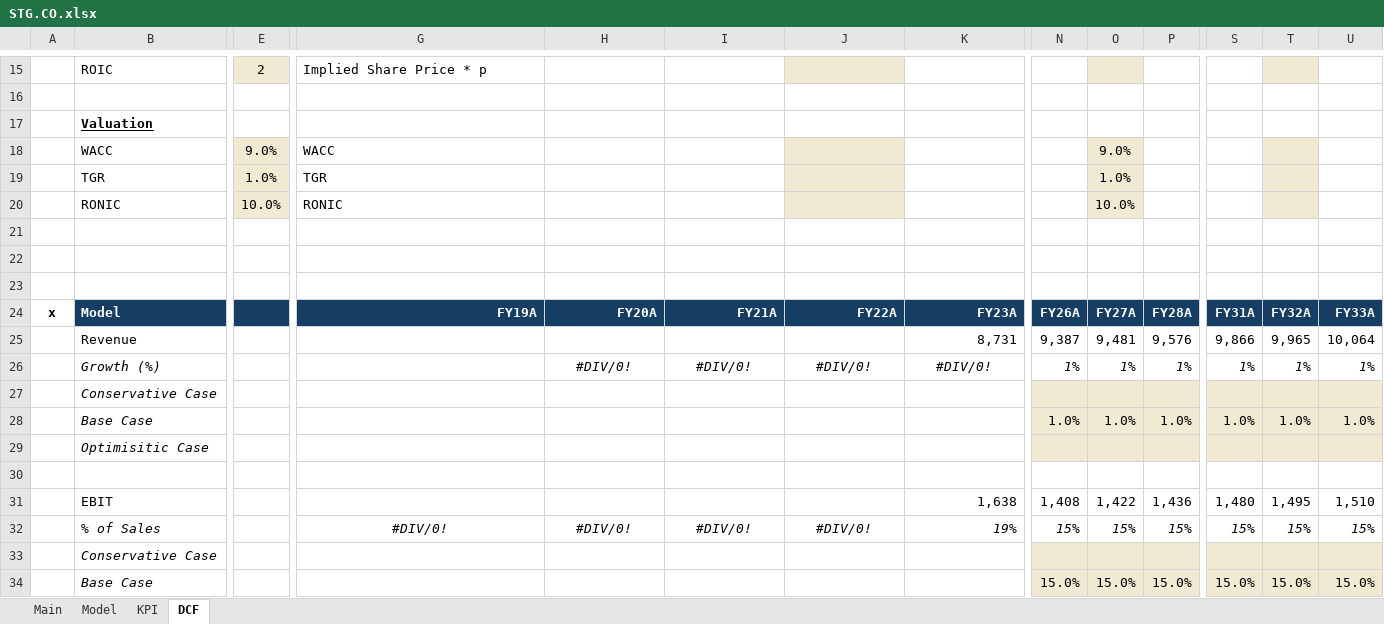
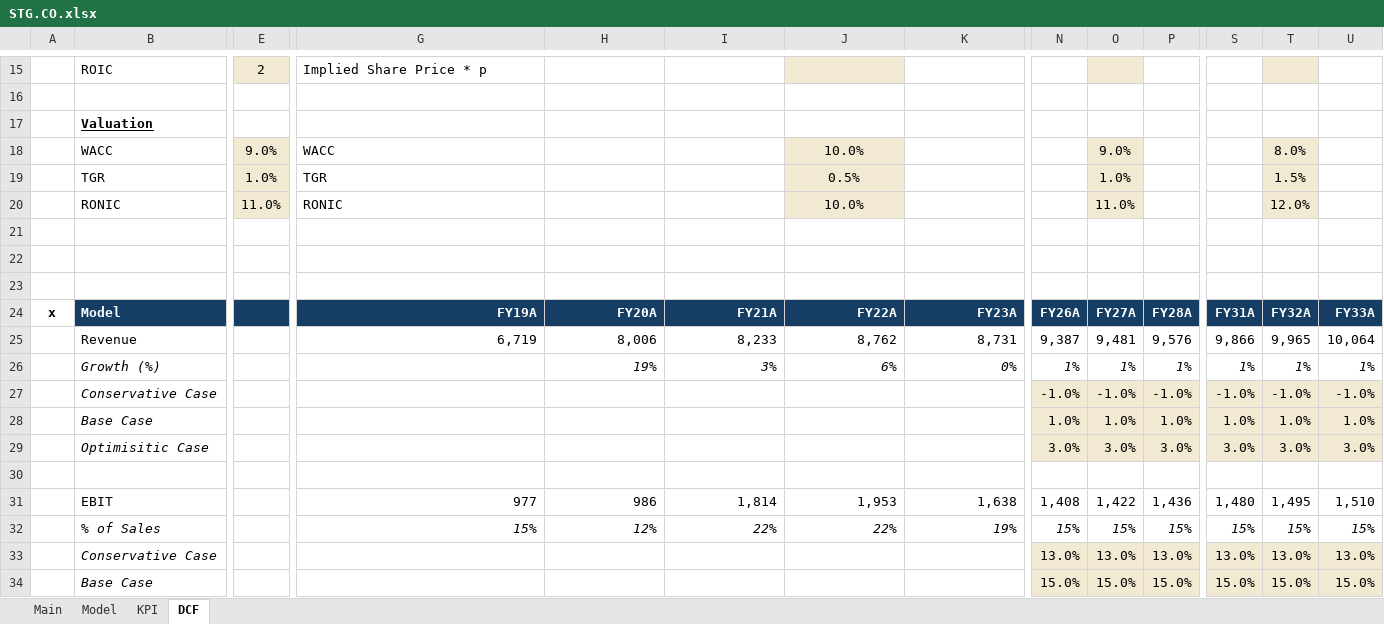
Before and after one commit to oscarsettje/Models, an Excel workbook: STG.CO.xlsx, sheet DCF, drawn as a sheet; only a part is shown, gaps mark what is left out; values as stored, in another font and other column widths than the file's, no borders; conditional formats not drawn; removed rows and columns are numbered as before the commit, all else as after; rows hold the shown columns only; the diff covers the shown part only; the diff names each change by its address in the sheet, - before the commit and + after, or states it on an @@ line.

Commit message:
Updates

```diff
--- a/STG.CO.xlsx (sheet DCF)
+++ b/STG.CO.xlsx (sheet DCF)
-J18: (empty)
+J18: 10.0%
-T18: (empty)
+T18: 8.0%
-J19: (empty)
+J19: 0.5%
-T19: (empty)
+T19: 1.5%
-E20: 10.0%
+E20: 11.0%
-J20: (empty)
+J20: 10.0%
-O20: 10.0%
+O20: 11.0%
-T20: (empty)
+T20: 12.0%
-G25: (empty)
+G25: 6,719
-H25: (empty)
+H25: 8,006
-I25: (empty)
+I25: 8,233
-J25: (empty)
+J25: 8,762
-H26: #DIV/0!
+H26: 19%
-H26:K26 alignment: center
+H26:K26 alignment: right
-I26: #DIV/0!
+I26: 3%
-J26: #DIV/0!
+J26: 6%
-K26: #DIV/0!
+K26: 0%
-row 27:  | Conservative Case
+row 27:  | Conservative Case |  |  |  |  |  |  | -1.0% | -1.0% | -1.0% | -1.0% | -1.0% | -1.0%
-row 29:  | Optimisitic Case
+row 29:  | Optimisitic Case |  |  |  |  |  |  | 3.0% | 3.0% | 3.0% | 3.0% | 3.0% | 3.0%
-G31: (empty)
+G31: 977
-H31: (empty)
+H31: 986
-I31: (empty)
+I31: 1,814
-J31: (empty)
+J31: 1,953
-G32: #DIV/0!
+G32: 15%
-G32:J32 alignment: center
+G32:J32 alignment: right
-H32: #DIV/0!
+H32: 12%
-I32: #DIV/0!
+I32: 22%
-J32: #DIV/0!
+J32: 22%
-row 33:  | Conservative Case
+row 33:  | Conservative Case |  |  |  |  |  |  | 13.0% | 13.0% | 13.0% | 13.0% | 13.0% | 13.0%
```
Also changed, not shown: 16 added rows, 9 removed rows, 20 edited cells and cell formats elsewhere in this sheet, sheet Model, sheet KPI, sheet Main, formulas that keep their value, charts or pictures.
